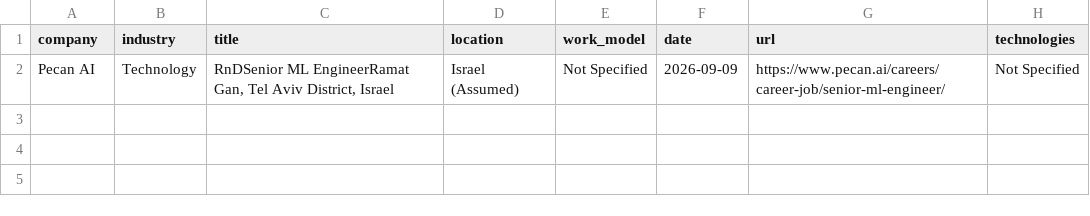
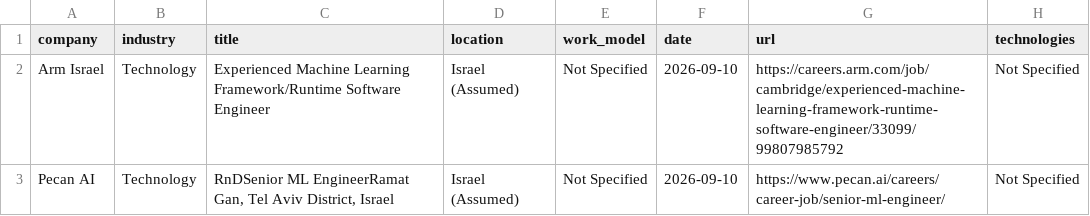
Before and after one commit to SKleeblatt/Kleeblatt-job-board, a CSV file: jobs/data_science.csv, drawn as a sheet.

```diff
--- a/jobs/data_science.csv
+++ b/jobs/data_science.csv
@@ -1,2 +1,3 @@
 company,industry,title,location,work_model,date,url,technologies
-Pecan AI,Technology,"RnDSenior ML EngineerRamat Gan, Tel Aviv District, Israel",Israel (Assumed),Not Specified,2026-09-09,https://www.pecan.ai/careers/career-job/senior-ml-engineer/,Not Specified
+Arm Israel,Technology,Experienced Machine Learning Framework/Runtime Software Engineer,Israel (Assumed),Not Specified,2026-09-10,https://careers.arm.com/job/cambridge/experienced-machine-learning-framework-runtime-software-engineer/33099/99807985792,Not Specified
+Pecan AI,Technology,"RnDSenior ML EngineerRamat Gan, Tel Aviv District, Israel",Israel (Assumed),Not Specified,2026-09-10,https://www.pecan.ai/careers/career-job/senior-ml-engineer/,Not Specified
```
Also changed, not shown: jobs/Executive_R&D.csv, jobs/frontend.csv, 16 other files.
